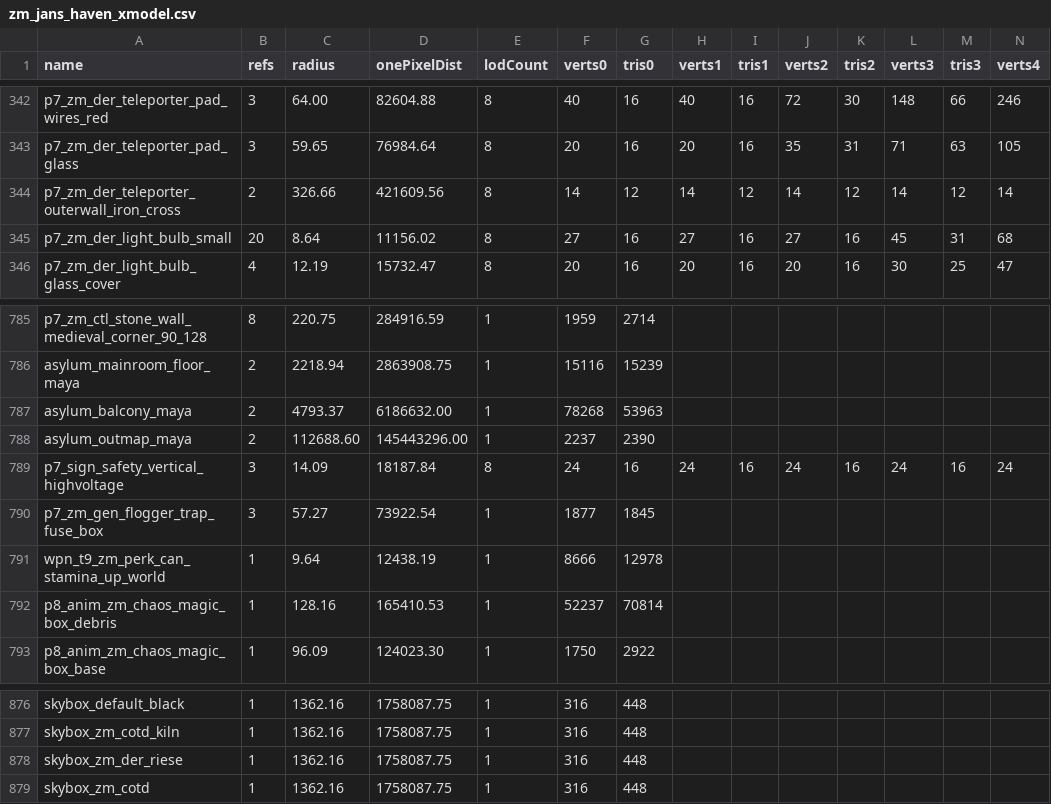
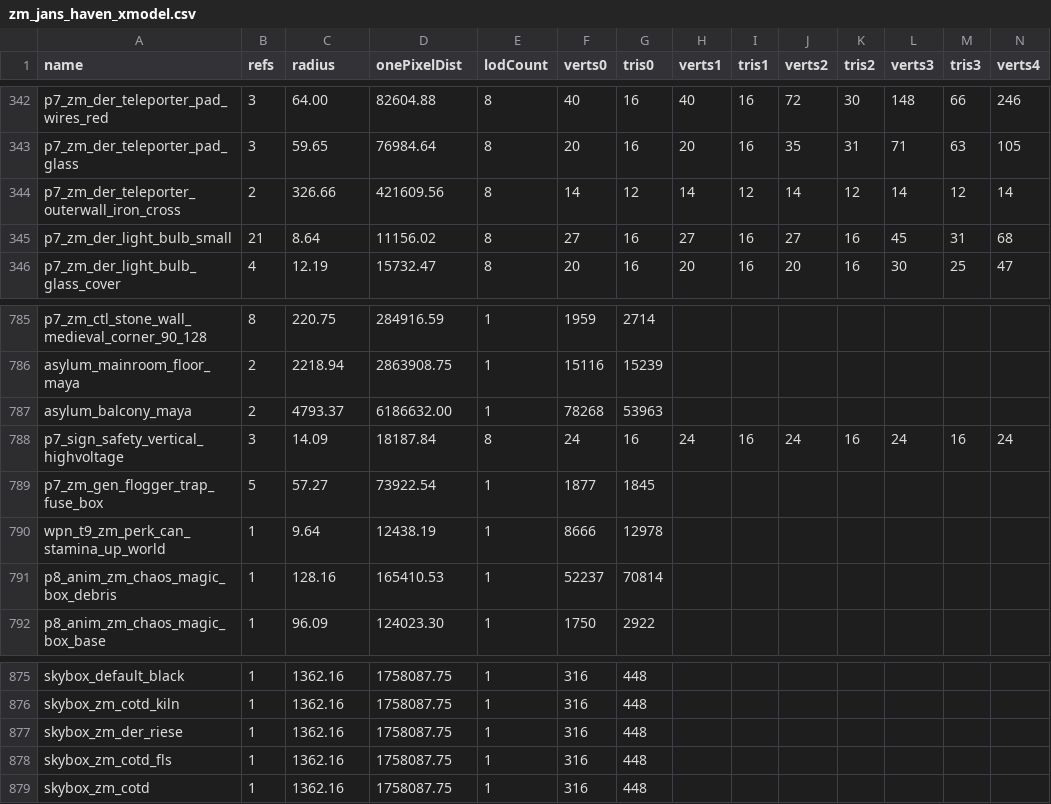
Before and after one commit to Sheyzon/COD_BO3_Modtools-Undead_Asylum, a CSV file: usermaps/zm_jans_haven/zone_source/all/assetinfo/zm_jans_haven_xmodel.csv, drawn as a sheet; only a part is shown, gaps mark what is left out; removed rows and columns are numbered as before the commit, all else as after; rows hold the shown columns only; the diff names each change by its address in the sheet, - before the commit and + after, or states it on an @@ line.

```diff
--- a/usermaps/zm_jans_haven/zone_source/all/assetinfo/zm_jans_haven_xmodel.csv
+++ b/usermaps/zm_jans_haven/zone_source/all/assetinfo/zm_jans_haven_xmodel.csv
-B345 (refs): 20
+B345 (refs): 21
-row 788: asylum_outmap_maya | 2 | 112688.60 | 145443296.00 | 1 | 2237 | 2390
-B789 (refs): 3
+B789 (refs): 5
+row 878: skybox_zm_cotd_fls | 1 | 1362.16 | 1758087.75 | 1 | 316 | 448
```
Also changed, not shown: share/raw/sound/aliases/pack_a_punch_sounds.csv, usermaps/zm_jans_haven/zone_source/all/assetinfo/zm_jans_haven_bulletreport.csv, 21 other files.
